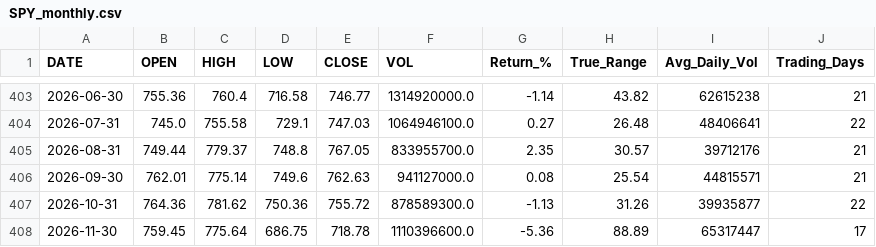
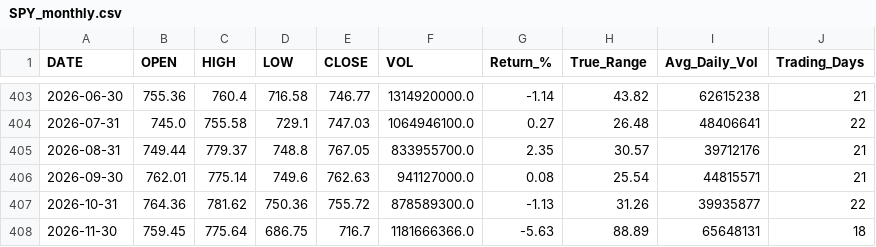
Before and after one commit to timkosuge/SPY-TRACKER-V3, a CSV file: data/SPY_monthly.csv, drawn as a sheet; only a part is shown, gaps mark what is left out.

```diff
--- a/data/SPY_monthly.csv
+++ b/data/SPY_monthly.csv
@@ -407,2 +407,2 @@ DATE,OPEN,HIGH,LOW,CLOSE,VOL,Return_%,True_Range,Avg_Daily_Vol,Trading_Days
 2026-10-31,764.36,781.62,750.36,755.72,878589300.0,-1.13,31.26,39935877,22
-2026-11-30,759.45,775.64,686.75,718.78,1110396600.0,-5.36,88.89,65317447,17
+2026-11-30,759.45,775.64,686.75,716.7,1181666366.0,-5.63,88.89,65648131,18
```
Also changed, not shown: data/SPY_weekly.csv, data/SPY_yearly.csv, 29 other files.
